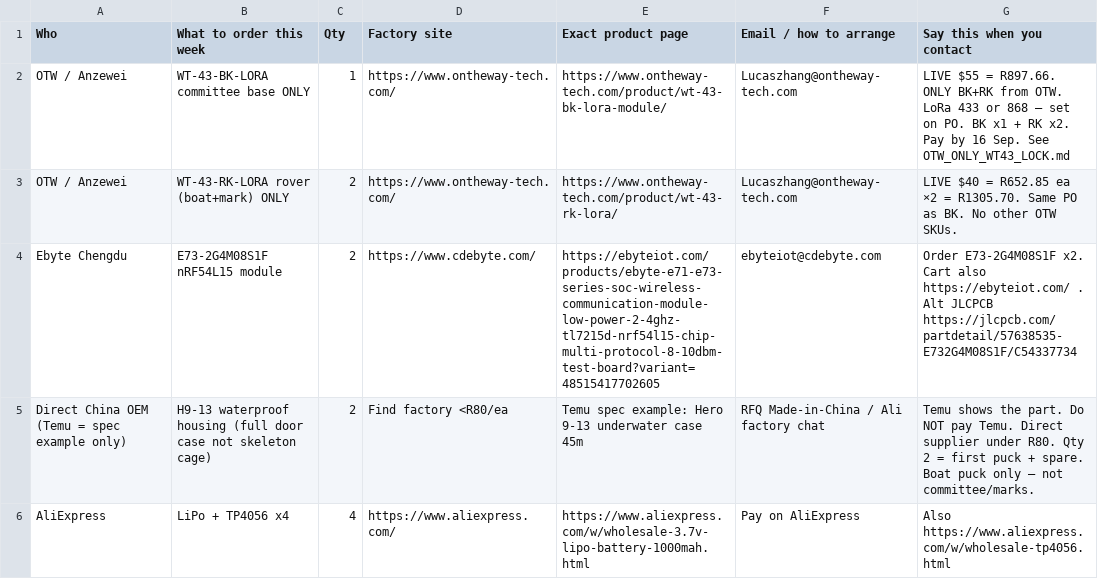
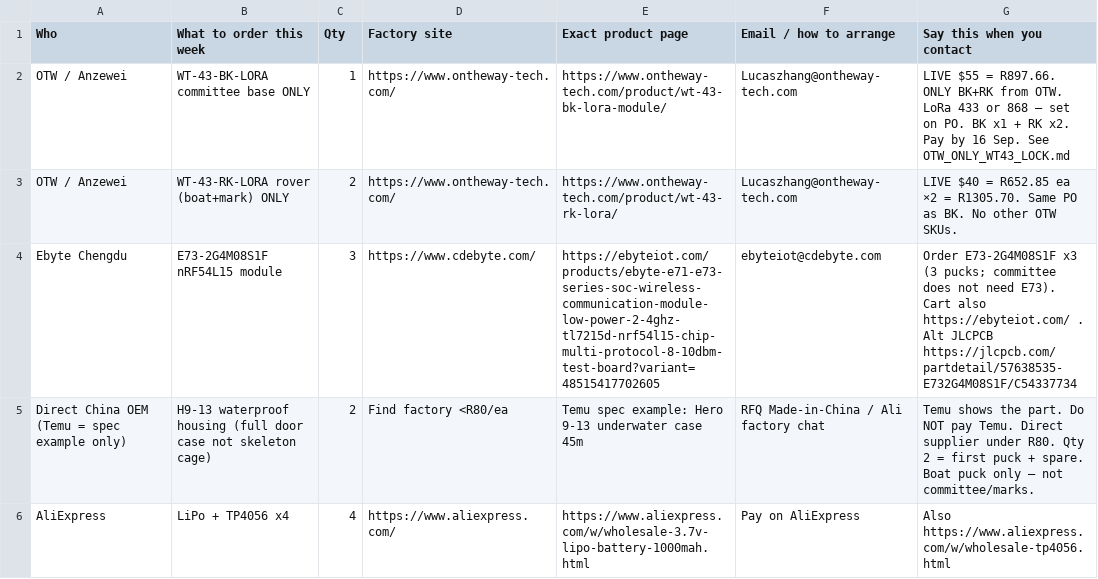
Before and after one commit to kevinweaving-ship-it/Cursor-Websites, a CSV file: boat-puck/FACTORY_CONTACTS_PAY_TUESDAY.csv, drawn as a sheet; only a part is shown.

```diff
--- a/boat-puck/FACTORY_CONTACTS_PAY_TUESDAY.csv
+++ b/boat-puck/FACTORY_CONTACTS_PAY_TUESDAY.csv
@@ -3,3 +3,3 @@ OTW / Anzewei,WT-43-BK-LORA committee base ONLY,1,https://www.ontheway-tech.com/
 OTW / Anzewei,WT-43-RK-LORA rover (boat+mark) ONLY,2,https://www.ontheway-tech.com/,https://www.ontheway-tech.com/product/wt-43-rk-lora/,Lucaszhang@ontheway-tech.com,LIVE $40 = R652.85 ea ×2 = R1305.70. Same PO as BK. No other OTW SKUs.
-Ebyte Chengdu,E73-2G4M08S1F nRF54L15 module,2,https://www.cdebyte.com/,https://ebyteiot.com/products/ebyte-e71-e73-series-soc-wireless-communication-module-low-power-2-4ghz-tl7215d-nrf54l15-chip-multi-protocol-8-10dbm-test-board?variant=48515417702605,ebyteiot@cdebyte.com,Order E73-2G4M08S1F x2. Cart also https://ebyteiot.com/ . Alt JLCPCB https://jlcpcb.com/partdetail/57638535-E732G4M08S1F/C54337734
+Ebyte Chengdu,E73-2G4M08S1F nRF54L15 module,3,https://www.cdebyte.com/,https://ebyteiot.com/products/ebyte-e71-e73-series-soc-wireless-communication-module-low-power-2-4ghz-tl7215d-nrf54l15-chip-multi-protocol-8-10dbm-test-board?variant=48515417702605,ebyteiot@cdebyte.com,Order E73-2G4M08S1F x3 (3 pucks; committee does not need E73). Cart also https://ebyteiot.com/ . Alt JLCPCB https://jlcpcb.com/partdetail/57638535-E732G4M08S1F/C54337734
 Direct China OEM (Temu = spec example only),H9-13 waterproof housing (full door case not skeleton cage),2,Find factory <R80/ea,Temu spec example: Hero 9-13 underwater case 45m,RFQ Made-in-China / Ali factory chat,Temu shows the part. Do NOT pay Temu. Direct supplier under R80. Qty 2 = first puck + spare. Boat puck only — not committee/marks.
```
Also changed, not shown: boat-puck/FACTORY_CONTACTS_PAY_TUESDAY.tsv, boat-puck/MASTER_ORDER_PAY_TUESDAY.csv, 2 other files.
